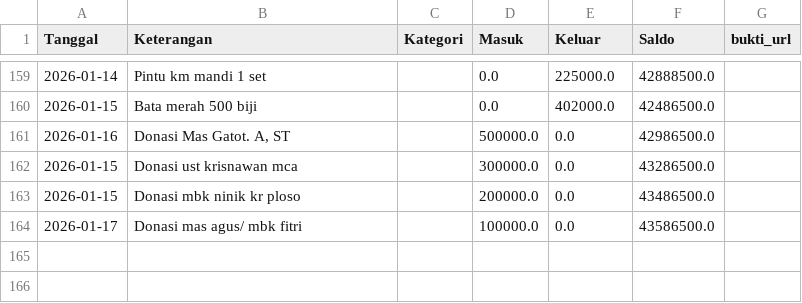
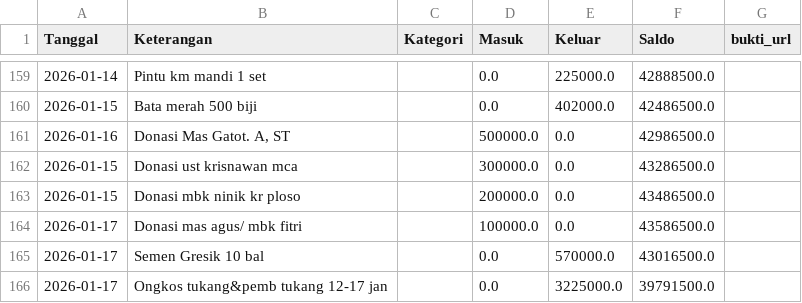
Before and after one commit to mushollaattaqwaklotok/sistem-keuangan-attaqwa, a CSV file: data/keuangan.csv, drawn as a sheet; only a part is shown, gaps mark what is left out.

Commit message:
Update keuangan.csv

```diff
--- a/data/keuangan.csv
+++ b/data/keuangan.csv
@@ -164 +164,3 @@ Tanggal,Keterangan,Kategori,Masuk,Keluar,Saldo,bukti_url
 2026-01-17,Donasi mas agus/ mbk fitri,,100000.0,0.0,43586500.0,
+2026-01-17,Semen Gresik 10 bal,,0.0,570000.0,43016500.0,
+2026-01-17,Ongkos tukang&pemb tukang 12-17 jan,,0.0,3225000.0,39791500.0,
```
